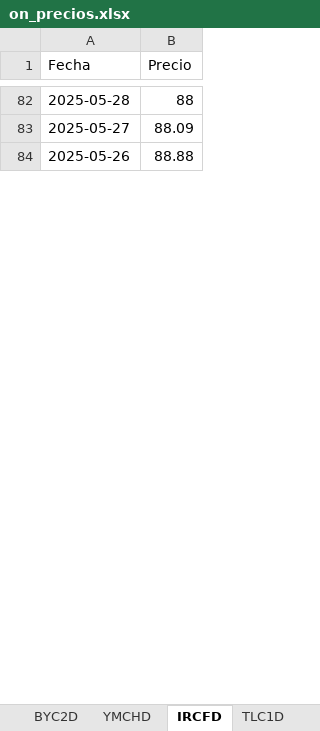
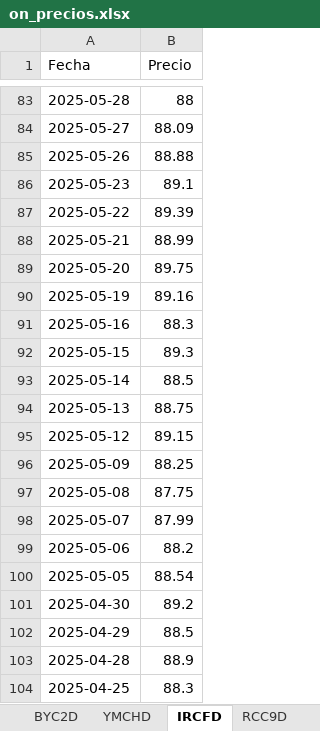
Before and after one commit to mishakura/quant, an Excel workbook: cme/on_precios.xlsx, sheet IRCFD, drawn as a sheet; only a part is shown, gaps mark what is left out; values as stored, in another font and other column widths than the file's, no borders; the diff covers the shown part only; the diff names each change by its address in the sheet, - before the commit and + after, or states it on an @@ line.

```diff
--- a/cme/on_precios.xlsx (sheet IRCFD)
+++ b/cme/on_precios.xlsx (sheet IRCFD)
+sheet tab: RCC9D
+row 86: 2025-05-23 | 89.1
+row 87: 2025-05-22 | 89.39
+row 88: 2025-05-21 | 88.99
+row 89: 2025-05-20 | 89.75
+row 90: 2025-05-19 | 89.16
+row 91: 2025-05-16 | 88.3
+row 92: 2025-05-15 | 89.3
+row 93: 2025-05-14 | 88.5
+row 94: 2025-05-13 | 88.75
+row 95: 2025-05-12 | 89.15
+row 96: 2025-05-09 | 88.25
+row 97: 2025-05-08 | 87.75
+row 98: 2025-05-07 | 87.99
+row 99: 2025-05-06 | 88.2
+row 100: 2025-05-05 | 88.54
+row 101: 2025-04-30 | 89.2
+row 102: 2025-04-29 | 88.5
+row 103: 2025-04-28 | 88.9
+row 104: 2025-04-25 | 88.3
```
Also changed, not shown: 223 added rows elsewhere in this sheet, sheet YMCHD, sheet TLC1D, cme/on_cashflows.xlsx, cme/on_cme.xlsx, 1 other file.
